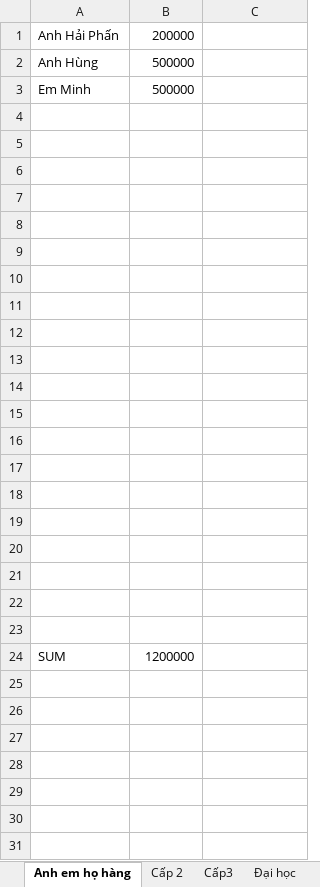
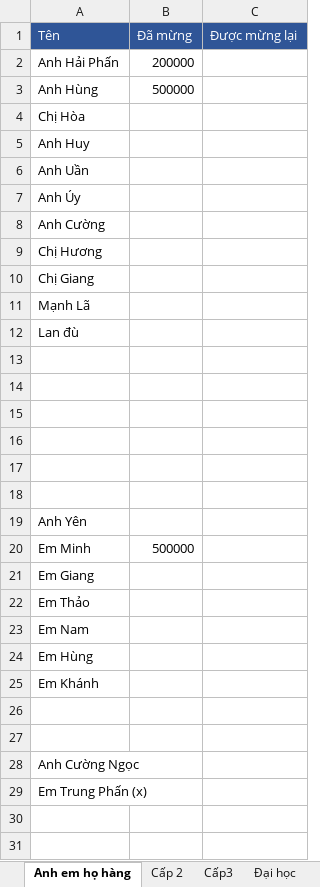
Before and after one commit to TruongGlacio/PersonalData, an Excel workbook: Tiendamcuoi.xlsx, sheet Anh em họ hàng, drawn as a sheet; only a part is shown; the shorter side is filled out with more unchanged rows; values as stored, in another font and other column widths than the file's, no borders; the diff names each change by its address in the sheet, - before the commit and + after, or states it on an @@ line.

```diff
--- a/Tiendamcuoi.xlsx (sheet Anh em họ hàng)
+++ b/Tiendamcuoi.xlsx (sheet Anh em họ hàng)
+row 1: Tên | Đã mừng | Được mừng lại
+row 4: Chị Hòa
+row 5: Anh Huy
+row 6: Anh Uần
+row 7: Anh Úy
+row 8: Anh Cường
+row 9: Chị Hương
+row 10: Chị Giang
+row 11: Mạnh Lã
+row 12: Lan đù
+row 18: (empty)
+row 19: Anh Yên
@@ row 3 moved to row 20: Em Minh @@
+row 21: Em Giang
+row 22: Em Thảo
+row 23: Em Nam
+row 24: Em Hùng
+row 25: Em Khánh
+row 26: (empty)
+row 27: (empty)
+row 28: Anh Cường Ngọc
+row 29: Em Trung Phấn (x)
```
Also changed, not shown: sheet Đồng nghiệp, sheet Cấp3, sheet Đại học, sheet Cấp 2.
